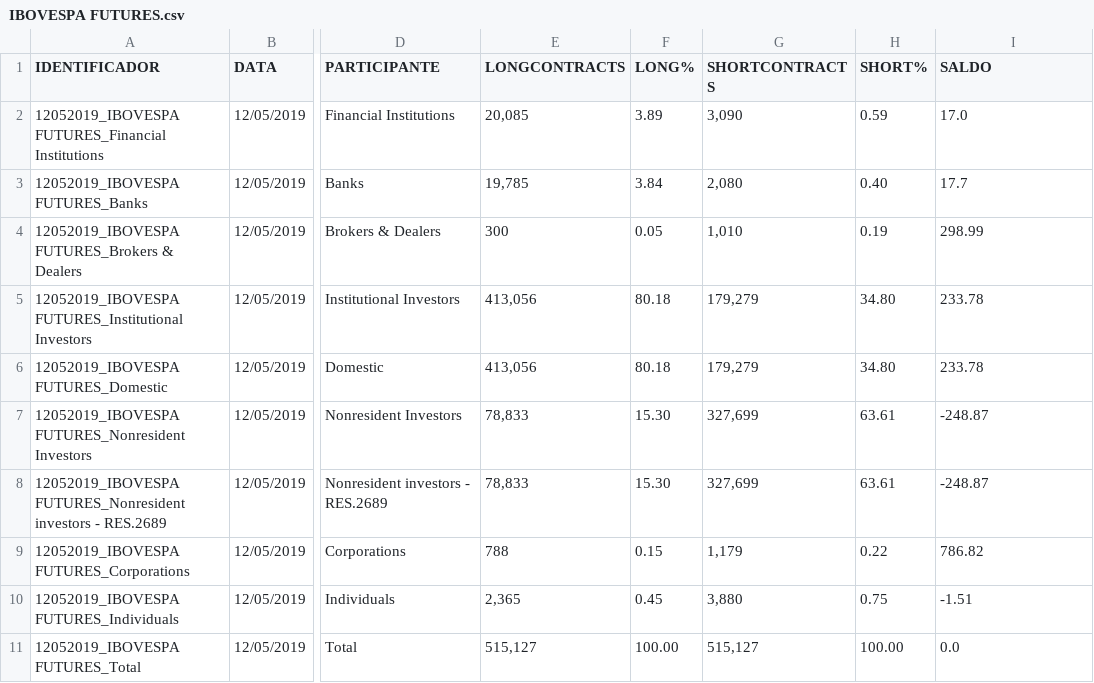
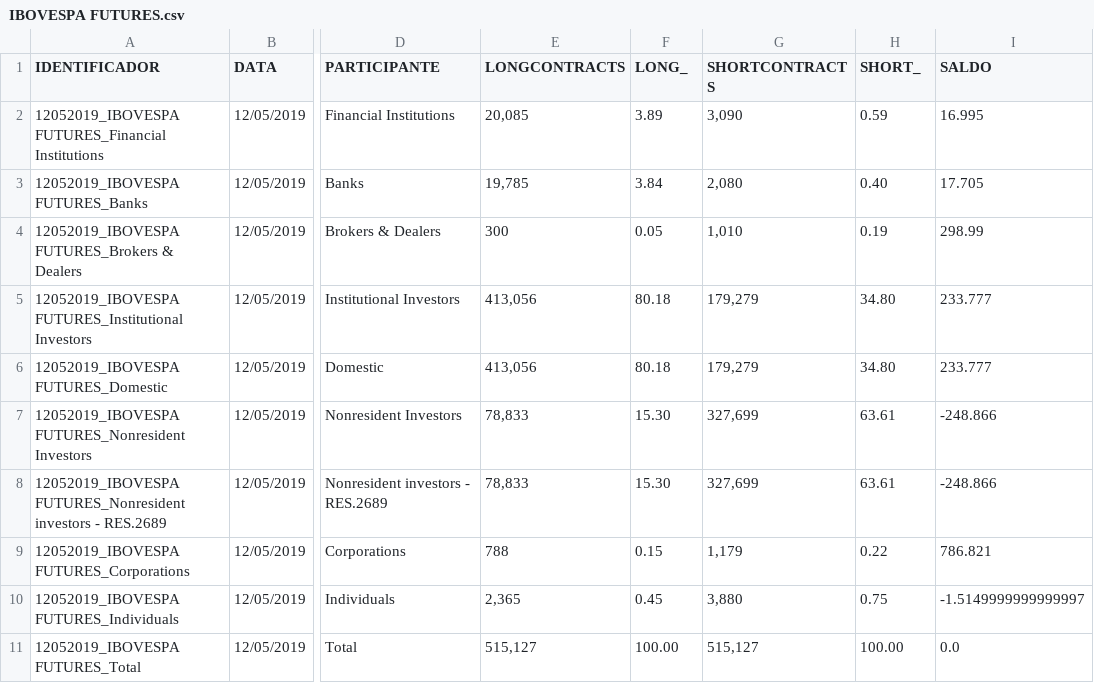
Before and after one commit to danbailo/bmf-scraper, a CSV file: csv/IBOVESPA FUTURES.csv, drawn as a sheet; only a part is shown, gaps mark what is left out; the diff names each change by its address in the sheet, - before the commit and + after, or states it on an @@ line.

```diff
--- a/csv/IBOVESPA FUTURES.csv
+++ b/csv/IBOVESPA FUTURES.csv
-F1: LONG%
+F1: LONG_
-H1: SHORT%
+H1: SHORT_
-I2 (SALDO): 17.0
+I2 (SALDO): 16.995
-I3 (SALDO): 17.7
+I3 (SALDO): 17.705
-I5:I6 (SALDO): 233.78
+I5:I6 (SALDO): 233.777
-I7:I8 (SALDO): -248.87
+I7:I8 (SALDO): -248.866
-I9 (SALDO): 786.82
+I9 (SALDO): 786.821
-I10 (SALDO): -1.51
+I10 (SALDO): -1.5149999999999997
```
Also changed, not shown: csv/Dollar.csv, csv/MINI IBOVESPA FUTURES.csv, 1 other file.
